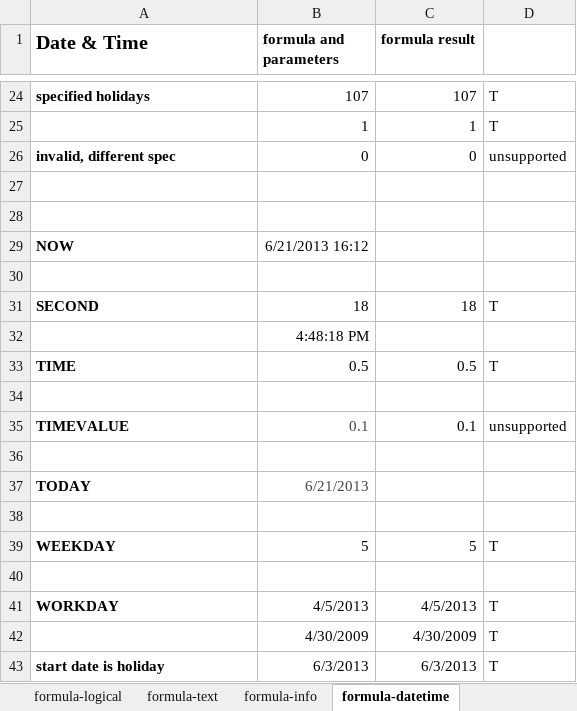
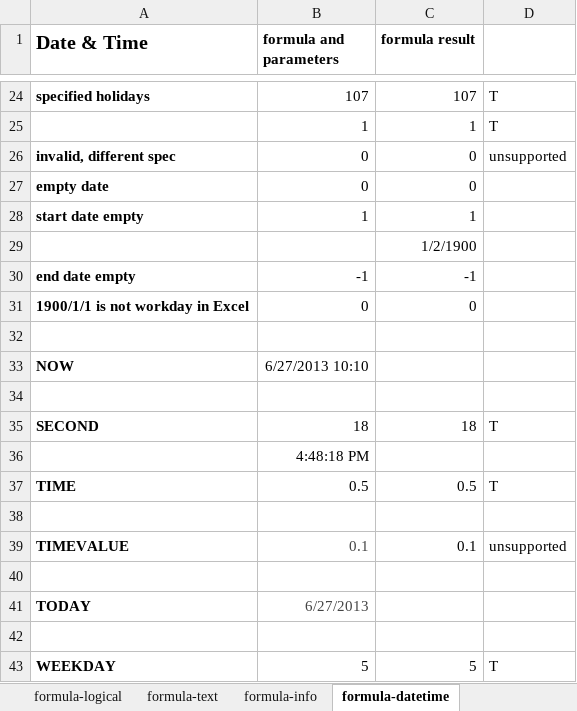
Before and after one commit to zkoss/zkspreadsheet, an Excel workbook: zss.test/src/main/webapp/TestFile2007-Formula.xlsx, sheet formula-datetime, drawn as a sheet; only a part is shown, gaps mark what is left out; the shorter side is filled out with more unchanged rows; values as stored, in another font and other column widths than the file's, no borders; conditional formats not drawn; removed rows and columns are numbered as before the commit, all else as after; the diff names each change by its address in the sheet, - before the commit and + after, or states it on an @@ line.

Commit message:
add more test cases for NETWORKDAYS for 1900/1/1 issue

```diff
--- a/zss.test/src/main/webapp/TestFile2007-Formula.xlsx (sheet formula-datetime)
+++ b/zss.test/src/main/webapp/TestFile2007-Formula.xlsx (sheet formula-datetime)
+row 27: empty date | 0 | 0
+row 28: start date empty | 1 | 1
+row 29:  |  | 1/2/1900
+row 30: end date empty | -1 | -1
+row 31: 1900/1/1 is not workday in Excel | 0 | 0
-row 28: (empty)
-B33 (formula and parameters): 6/21/2013 16:12
+B33 (formula and parameters): 6/27/2013 10:10
-B41 (formula and parameters): 6/21/2013
+B41 (formula and parameters): 6/27/2013
```
Also changed, not shown: sheet formula-math, formulas that keep their value.
